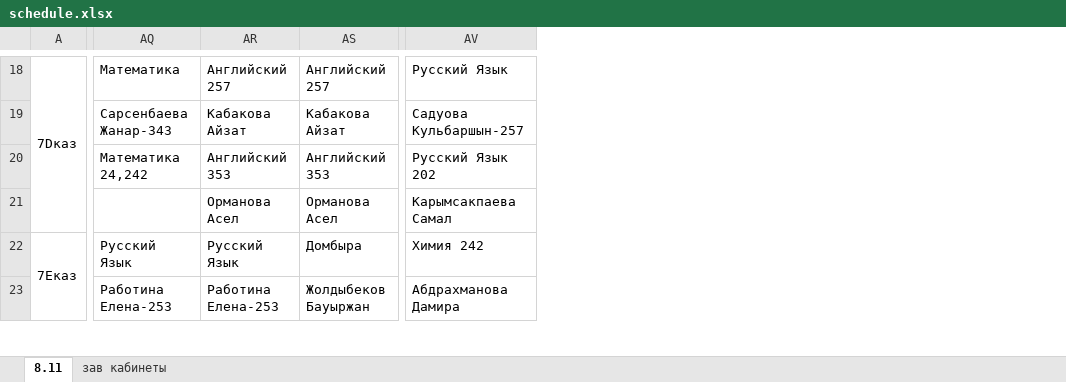
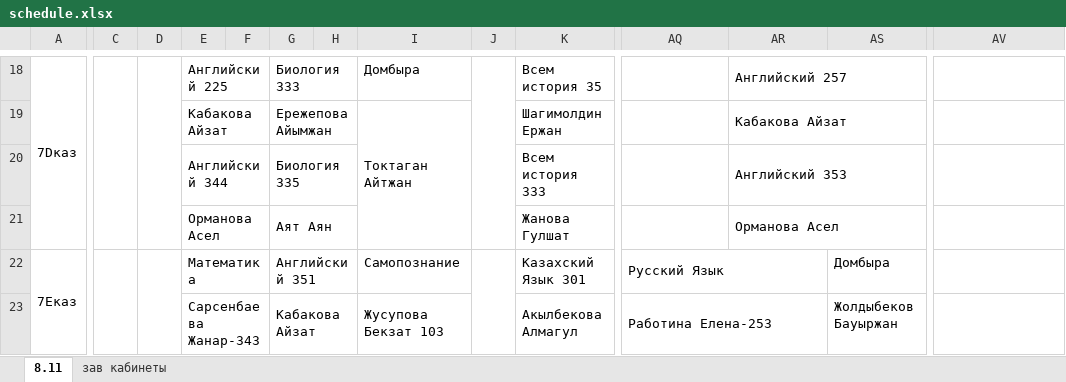
Before and after one commit to JustTrott/NISBot, an Excel workbook: schedule.xlsx, sheet 8.11, drawn as a sheet; only a part is shown, gaps mark what is left out; values as stored, in another font and other column widths than the file's, no cell formats; the diff covers the shown part only; the diff names each change by its address in the sheet, - before the commit and + after, or states it on an @@ line.

```diff
--- a/schedule.xlsx (sheet 8.11)
+++ b/schedule.xlsx (sheet 8.11)
@@ column C unhidden, empty @@
@@ column D unhidden, empty @@
@@ column E unhidden, rows 18-23: Английский 225 | Кабакова Айзат | Английский 344 | Орманова Асел | Математика | Сарсенбаева Жанар-343 @@
@@ column F unhidden, empty @@
@@ column G unhidden, rows 18-23: Биология 333 | Ережепова Айымжан | Биология 335 | Аят Аян | Английский 351 | Кабакова Айзат @@
@@ column H unhidden, empty @@
@@ column I unhidden, rows 18-23: Домбыра | Токтаган Айтжан |  |  | Самопознание | Жусупова Бекзат 103 @@
@@ column J unhidden, empty @@
@@ column K unhidden, rows 18-23: Всем история 35 | Шагимолдин Ержан | Всем история 333 | Жанова Гулшат | Казахский Язык 301 | Акылбекова Алмагул @@
-AQ18: Математика
+AQ18: (empty)
+AR18:AS18 merged
-AS18: Английский 257
+AS18: (empty)
-AV18: Русский Язык
+AV18: (empty)
-AQ19: Сарсенбаева Жанар-343
+AQ19: (empty)
+AR19:AS19 merged
-AS19: Кабакова Айзат
+AS19: (empty)
-AV19: Садуова Кульбаршын-257
+AV19: (empty)
-AQ20: Математика 24,242
+AQ20: (empty)
+AR20:AS20 merged
-AS20: Английский 353
+AS20: (empty)
-AV20: Русский Язык 202
+AV20: (empty)
+AR21:AS21 merged
-AS21: Орманова Асел
+AS21: (empty)
-AV21: Карымсакпаева Самал
+AV21: (empty)
+AQ22:AR22 merged
-AR22: Русский Язык
+AR22: (empty)
-AV22: Химия 242
+AV22: (empty)
+AQ23:AR23 merged
-AR23: Работина Елена-253
+AR23: (empty)
-AV23: Абдрахманова Дамира
+AV23: (empty)
```
Also changed, not shown: 2 added rows, 2 removed rows, 39 added columns, 433 edited cells and merged cells elsewhere in this sheet, cell formats, hidden cells.
